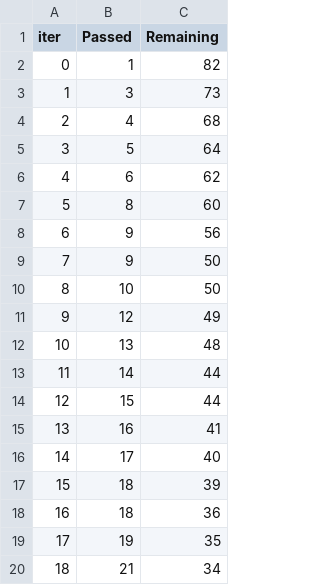
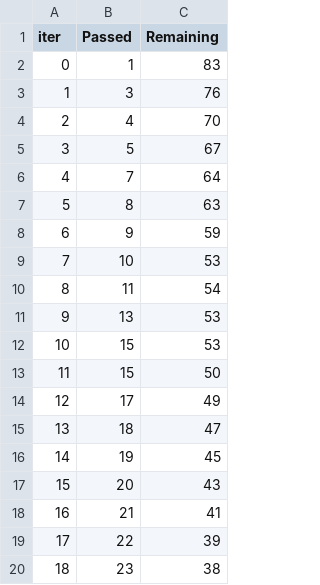
Before and after one commit to Pritamn11/insurcharge-predictor, a TSV file: catboost_info/time_left.tsv, drawn as a sheet; only a part is shown; the diff covers the shown part only.

```diff
--- a/catboost_info/time_left.tsv
+++ b/catboost_info/time_left.tsv
@@ -1,20 +1,20 @@
 iter	Passed	Remaining
-0	1	82
-1	3	73
-2	4	68
-3	5	64
-4	6	62
-5	8	60
-6	9	56
-7	9	50
-8	10	50
-9	12	49
-10	13	48
-11	14	44
-12	15	44
-13	16	41
-14	17	40
-15	18	39
-16	18	36
-17	19	35
-18	21	34
+0	1	83
+1	3	76
+2	4	70
+3	5	67
+4	7	64
+5	8	63
+6	9	59
+7	10	53
+8	11	54
+9	13	53
+10	15	53
+11	15	50
+12	17	49
+13	18	47
+14	19	45
+15	20	43
+16	21	41
+17	22	39
+18	23	38
```
Also changed, not shown: 59 edited cells elsewhere in this file, 11 other files.
